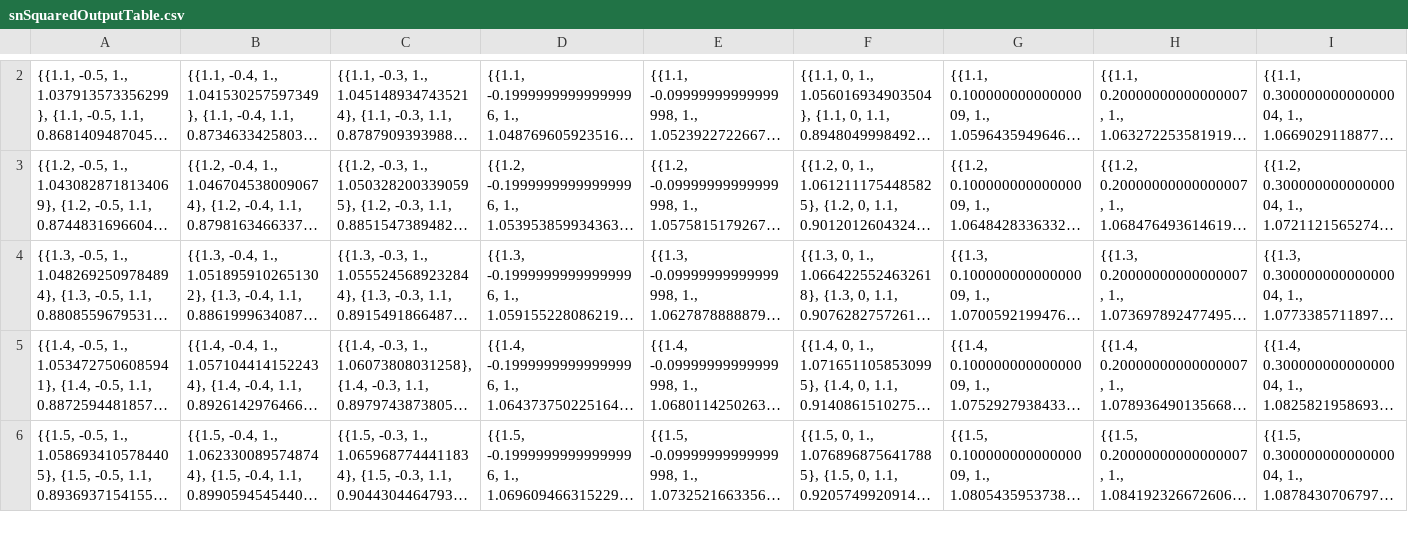
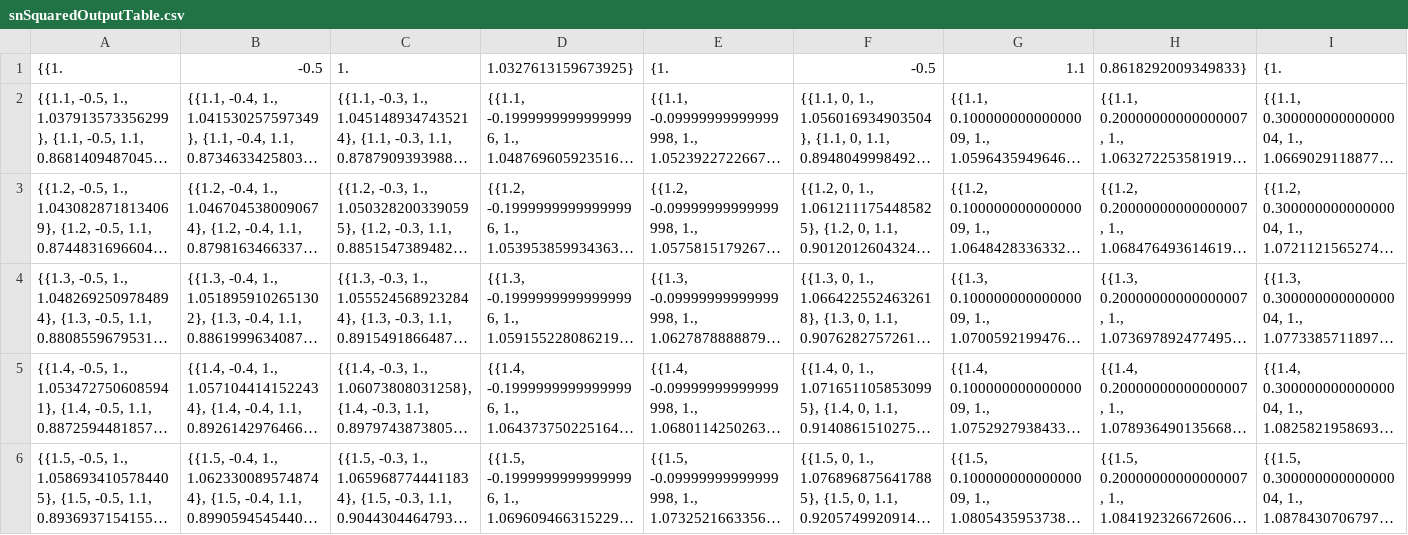
Before and after one commit to kushg1/Stability-Spectrum-for-PDES, a CSV file: mKdV/WeierstrassToJacobi/snSquaredOutputTable.csv, drawn as a sheet; only a part is shown, gaps mark what is left out; long unchanged cells end in …; rows hold the shown columns only; the diff covers the shown part only; the diff names each change by its address in the sheet, - before the commit and + after, or states it on an @@ line.

Commit message:
Worked on weierstrass_ellip_library

```diff
--- a/mKdV/WeierstrassToJacobi/snSquaredOutputTable.csv
+++ b/mKdV/WeierstrassToJacobi/snSquaredOutputTable.csv
+row 1: {{1. | -0.5 | 1. | 1.0327613159673925} | {1. | -0.5 | 1.1 | 0.8618292009349833} | {1.
```
Also changed, not shown: 1 removed row elsewhere in this file, 2 other files.
